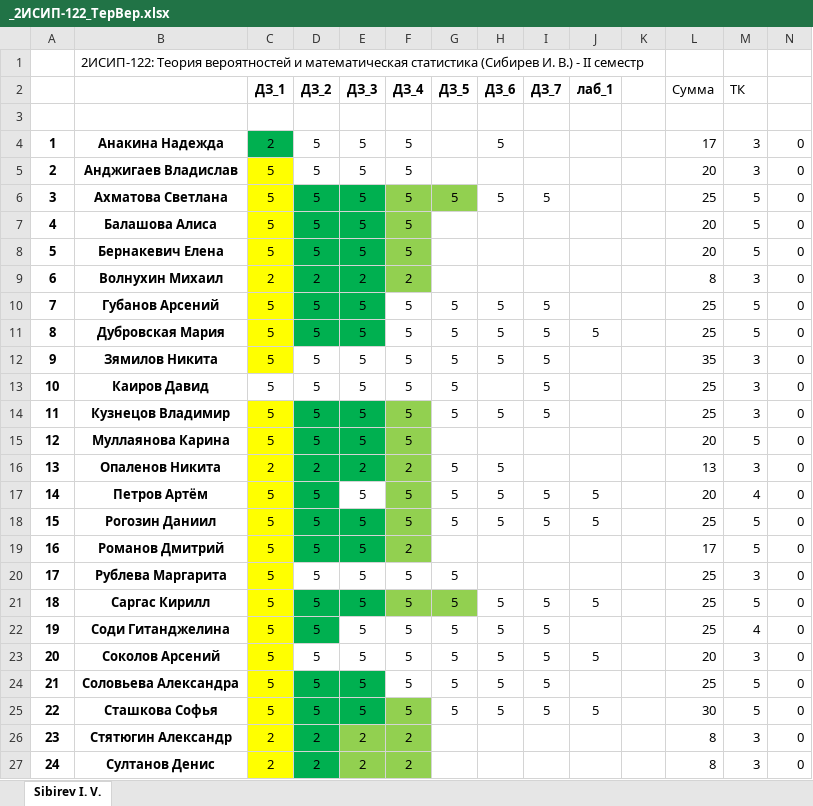
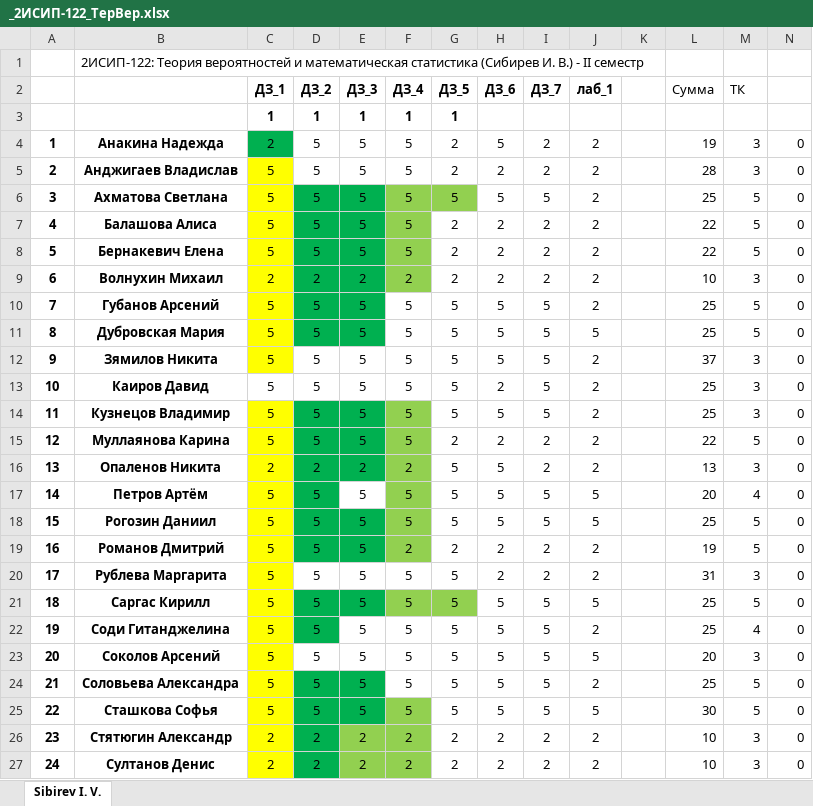
Before and after one commit to IvanSibirevV2/KipFin_Lab_2023-24_Git0, an Excel workbook: _2ИСИП-122_ТерВер.xlsx, sheet Sibirev I. V., drawn as a sheet; only a part is shown; values as stored, in another font and other column widths than the file's, no borders; conditional formats not drawn; the diff covers the shown part only; the diff names each change by its address in the sheet, - before the commit and + after, or states it on an @@ line.

```diff
--- a/_2ИСИП-122_ТерВер.xlsx (sheet Sibirev I. V.)
+++ b/_2ИСИП-122_ТерВер.xlsx (sheet Sibirev I. V.)
-row 3: (empty)
+row 3:  |  | 1 | 1 | 1 | 1 | 1
-G4:G5 (ДЗ_5): (empty)
+G4:G5 (ДЗ_5): 2
-I4:I5 (ДЗ_7): (empty)
+I4:I5 (ДЗ_7): 2
-J4:J10 (лаб_1): (empty)
+J4:J10 (лаб_1): 2
-L4 (Сумма): 17
+L4 (Сумма): 19
-H5 (ДЗ_6): (empty)
+H5 (ДЗ_6): 2
-L5 (Сумма): 20
+L5 (Сумма): 28
-G7:G9 (ДЗ_5): (empty)
+G7:G9 (ДЗ_5): 2
-H7:H9 (ДЗ_6): (empty)
+H7:H9 (ДЗ_6): 2
-I7:I9 (ДЗ_7): (empty)
+I7:I9 (ДЗ_7): 2
-L7:L8 (Сумма): 20
+L7:L8 (Сумма): 22
-L9 (Сумма): 8
+L9 (Сумма): 10
-J12:J16 (лаб_1): (empty)
+J12:J16 (лаб_1): 2
-L12 (Сумма): 35
+L12 (Сумма): 37
-H13 (ДЗ_6): (empty)
+H13 (ДЗ_6): 2
-G15 (ДЗ_5): (empty)
+G15 (ДЗ_5): 2
-H15 (ДЗ_6): (empty)
+H15 (ДЗ_6): 2
-I15:I16 (ДЗ_7): (empty)
+I15:I16 (ДЗ_7): 2
-L15 (Сумма): 20
+L15 (Сумма): 22
-G19 (ДЗ_5): (empty)
+G19 (ДЗ_5): 2
-H19:H20 (ДЗ_6): (empty)
+H19:H20 (ДЗ_6): 2
-I19:I20 (ДЗ_7): (empty)
+I19:I20 (ДЗ_7): 2
-J19:J20 (лаб_1): (empty)
+J19:J20 (лаб_1): 2
-L19 (Сумма): 17
+L19 (Сумма): 19
-L20 (Сумма): 25
+L20 (Сумма): 31
-J22 (лаб_1): (empty)
+J22 (лаб_1): 2
-J24 (лаб_1): (empty)
+J24 (лаб_1): 2
-G26:G27 (ДЗ_5): (empty)
+G26:G27 (ДЗ_5): 2
-H26:H27 (ДЗ_6): (empty)
+H26:H27 (ДЗ_6): 2
-I26:I27 (ДЗ_7): (empty)
+I26:I27 (ДЗ_7): 2
-J26:J27 (лаб_1): (empty)
+J26:J27 (лаб_1): 2
-L26:L27 (Сумма): 8
+L26:L27 (Сумма): 10
```
Also changed, not shown: 13 edited cells elsewhere in this sheet, _2ИСИП-622_ТерВер.xlsx, 1 other file.
